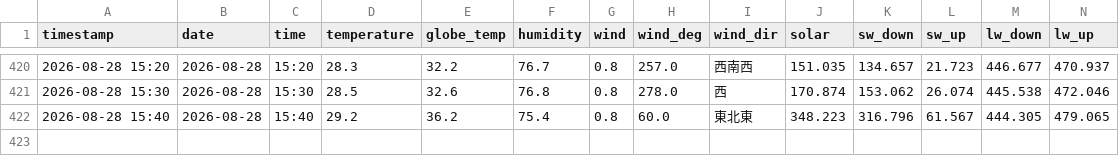
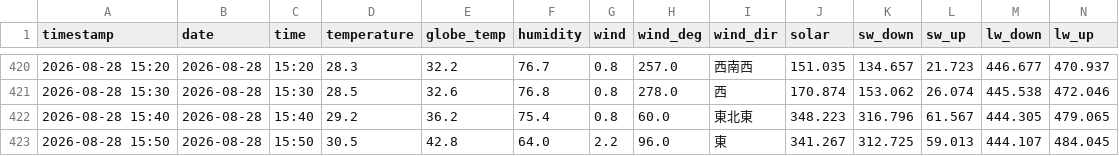
Before and after one commit to kaz0228/TokoCam_WeatherStation, a CSV file: history.csv, drawn as a sheet; only a part is shown, gaps mark what is left out; rows hold the shown columns only; the diff names each change by its address in the sheet, - before the commit and + after, or states it on an @@ line.

```diff
--- a/history.csv
+++ b/history.csv
+row 423: 2026-08-28 15:50 | 2026-08-28 | 15:50 | 30.5 | 42.8 | 64.0 | 2.2 | 96.0 | 東 | 341.267 | 312.725 | 59.013 | 444.107 | 484.045
```
Also changed, not shown: 1 other file.
